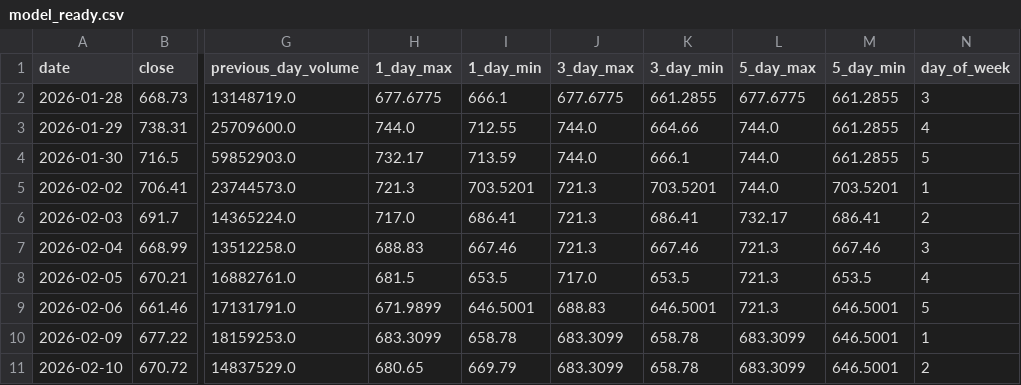
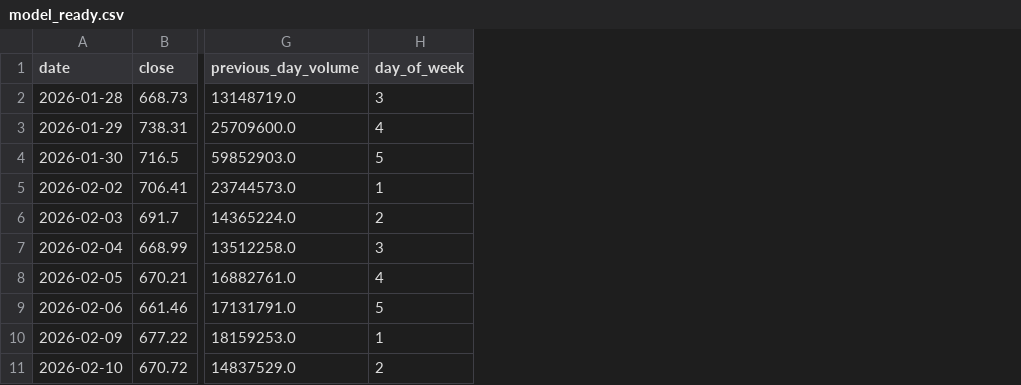
Before and after one commit to Ethan07914/stock_price_prediction_v2, a CSV file: data/model_ready.csv, drawn as a sheet; only a part is shown, gaps mark what is left out; the diff names each change by its address in the sheet, - before the commit and + after, or states it on an @@ line.

```diff
--- a/data/model_ready.csv
+++ b/data/model_ready.csv
-column H (1_day_max), rows 2-11: 677.6775 | 744.0 | 732.17 | 721.3 | 717.0 | 688.83 | 681.5 | 671.9899 | 683.3099 | 680.65
-column I (1_day_min), rows 2-11: 666.1 | 712.55 | 713.59 | 703.5201 | 686.41 | 667.46 | 653.5 | 646.5001 | 658.78 | 669.79
-column J (3_day_max), rows 2-11: 677.6775 | 744.0 | 744.0 | 721.3 | 721.3 | 721.3 | 717.0 | 688.83 | 683.3099 | 683.3099
-column K (3_day_min), rows 2-11: 661.2855 | 664.66 | 666.1 | 703.5201 | 686.41 | 667.46 | 653.5 | 646.5001 | 658.78 | 658.78
-column L (5_day_max), rows 2-11: 677.6775 | 744.0 | 744.0 | 744.0 | 732.17 | 721.3 | 721.3 | 721.3 | 683.3099 | 683.3099
-column M (5_day_min), rows 2-11: 661.2855 | 661.2855 | 661.2855 | 703.5201 | 686.41 | 667.46 | 653.5 | 646.5001 | 646.5001 | 646.5001
```
Also changed, not shown: data/combined_output.csv, data/news_df_with_metrics.csv, 6 other files.
